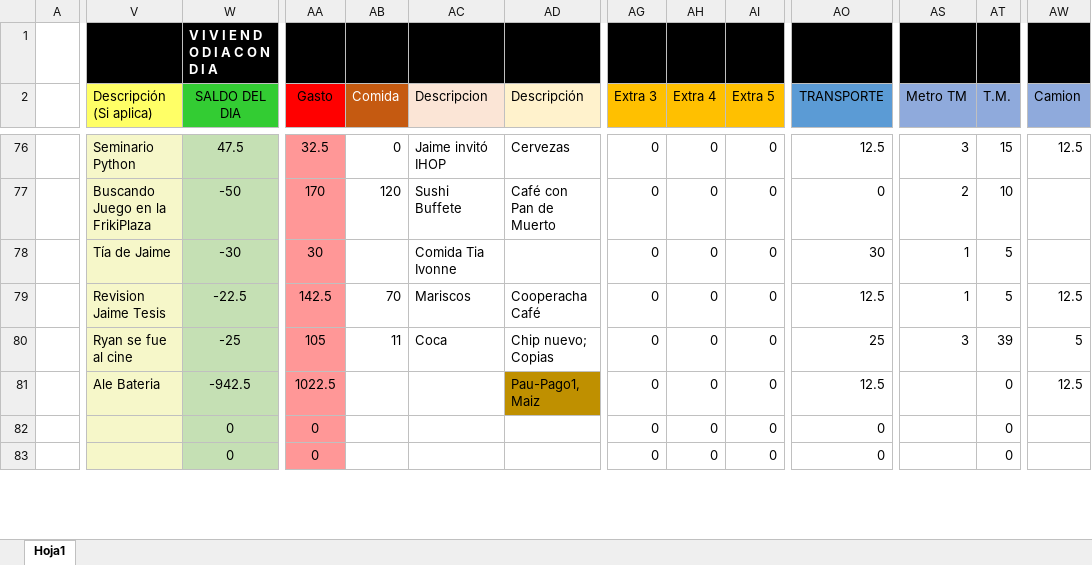
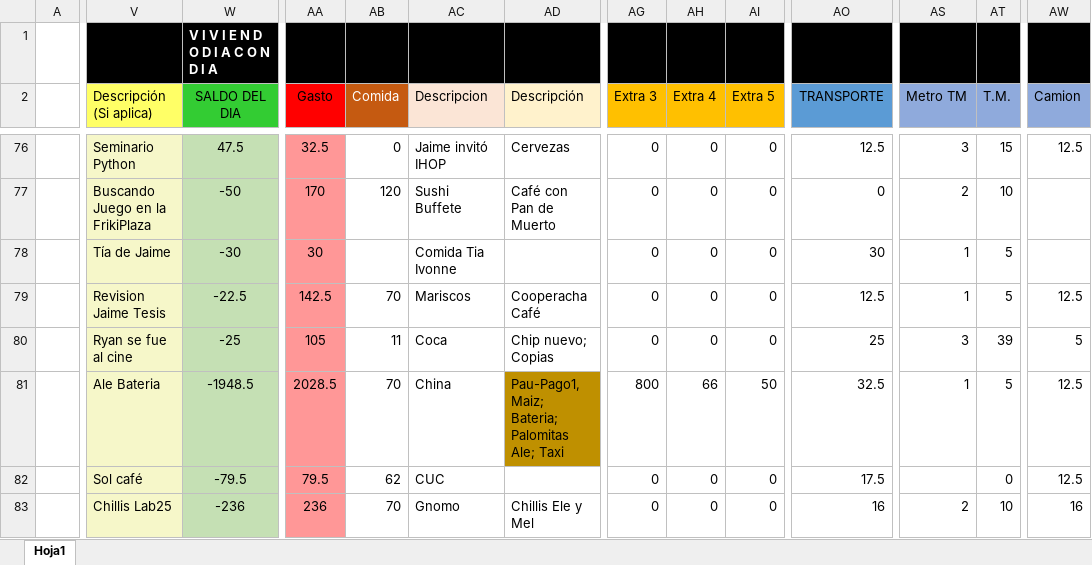
Before and after one commit to Adrifelcha/Adrifelcha, an Excel workbook: Finanzas/4_Agosto_2017.xlsx, sheet Hoja1, drawn as a sheet; only a part is shown, gaps mark what is left out; values as stored, in another font and other column widths than the file's, no borders; the diff covers the shown part only; the diff names each change by its address in the sheet, - before the commit and + after, or states it on an @@ line.

```diff
--- a/Finanzas/4_Agosto_2017.xlsx (sheet Hoja1)
+++ b/Finanzas/4_Agosto_2017.xlsx (sheet Hoja1)
-W81 (SALDO DEL DIA): -942.5
+W81 (SALDO DEL DIA): -1948.5
-AA81 (Gasto): 1022.5
+AA81 (Gasto): 2028.5
-AB81 (Comida): (empty)
+AB81 (Comida): 70
-AC81 (Descripcion): (empty)
+AC81 (Descripcion): China
-AD81 (Descripción): Pau-Pago1, Maiz
+AD81 (Descripción): Pau-Pago1, Maiz; Bateria; Palomitas Ale; Taxi
-AG81 (Extra 3): 0
+AG81 (Extra 3): 800
-AH81 (Extra 4): 0
+AH81 (Extra 4): 66
-AI81 (Extra 5): 0
+AI81 (Extra 5): 50
-AO81 (TRANSPORTE): 12.5
+AO81 (TRANSPORTE): 32.5
-AS81 (Metro TM): (empty)
+AS81 (Metro TM): 1
-AT81 (T.M.): 0
+AT81 (T.M.): 5
-V82 (Descripción (Si aplica)): (empty)
+V82 (Descripción (Si aplica)): Sol café
-W82 (SALDO DEL DIA): 0
+W82 (SALDO DEL DIA): -79.5
-AA82 (Gasto): 0
+AA82 (Gasto): 79.5
-AB82 (Comida): (empty)
+AB82 (Comida): 62
-AC82 (Descripcion): (empty)
+AC82 (Descripcion): CUC
-AO82 (TRANSPORTE): 0
+AO82 (TRANSPORTE): 17.5
-AW82 (Camion): (empty)
+AW82 (Camion): 12.5
-V83 (Descripción (Si aplica)): (empty)
+V83 (Descripción (Si aplica)): Chillis Lab25
-W83 (SALDO DEL DIA): 0
+W83 (SALDO DEL DIA): -236
-AA83 (Gasto): 0
+AA83 (Gasto): 236
-AB83 (Comida): (empty)
+AB83 (Comida): 70
-AC83 (Descripcion): (empty)
+AC83 (Descripcion): Gnomo
-AD83 (Descripción): (empty)
+AD83 (Descripción): Chillis Ele y Mel
-AO83 (TRANSPORTE): 0
+AO83 (TRANSPORTE): 16
-AS83 (Metro TM): (empty)
+AS83 (Metro TM): 2
-AT83 (T.M.): 0
+AT83 (T.M.): 10
-AW83 (Camion): (empty)
+AW83 (Camion): 16
```
Also changed, not shown: 69 edited cells and cell formats elsewhere in this sheet, 31 other files.
